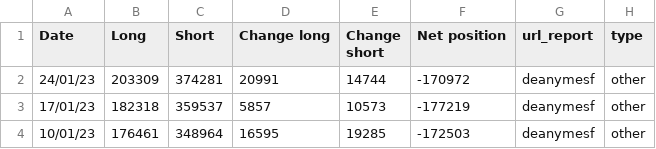
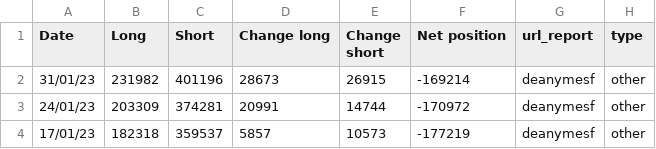
Before and after one commit to Sanji-dev/COT-analysis-app, a CSV file: csv_folder/other/gas.csv, drawn as a sheet; only a part is shown; the shorter side is filled out with more unchanged rows.

Commit message:
Updated with last COT report

```diff
--- a/csv_folder/other/gas.csv
+++ b/csv_folder/other/gas.csv
@@ -1,2 +1,3 @@
 Date,Long,Short,Change long,Change short,Net position,url_report,type
+31/01/23,231982,401196,28673,26915,-169214,deanymesf,other
 24/01/23,203309,374281,20991,14744,-170972,deanymesf,other
```
Also changed, not shown: csv_folder/forex/eur.csv, csv_folder/forex/jpy.csv, 20 other files.
